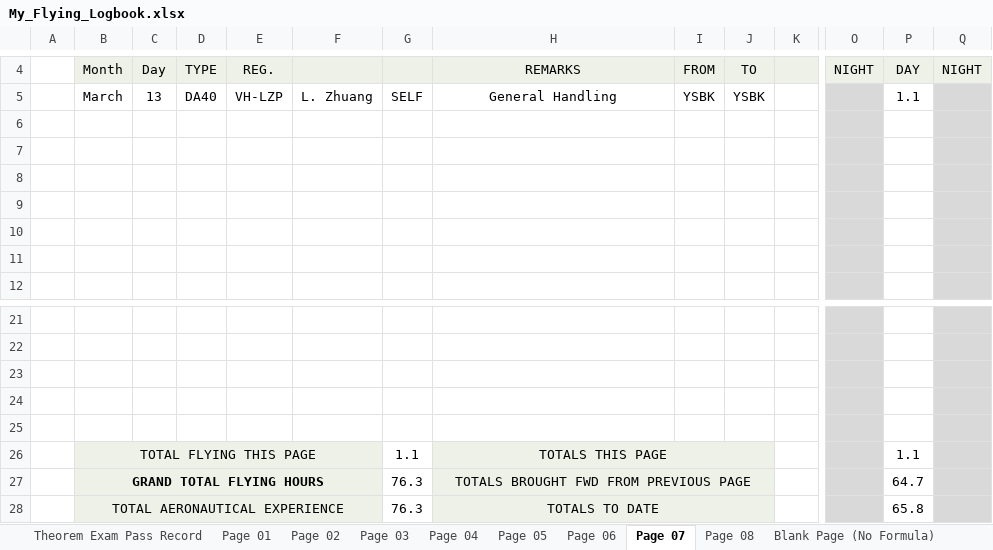
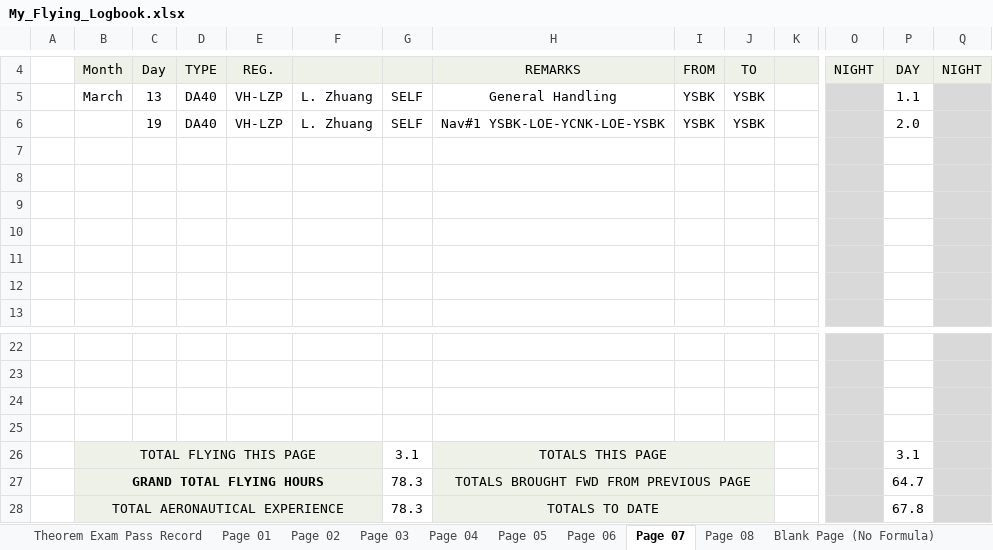
Before and after one commit to ninn-kou/PA28, an Excel workbook: My_Flying_Logbook.xlsx, sheet Page 07, drawn as a sheet; only a part is shown, gaps mark what is left out; values as stored, in another font and other column widths than the file's, no borders; removed rows and columns are numbered as before the commit, all else as after; rows hold the shown columns only; the diff names each change by its address in the sheet, - before the commit and + after, or states it on an @@ line.

Commit message:
Update My_Flying_Logbook.xlsx

```diff
--- a/My_Flying_Logbook.xlsx (sheet Page 07)
+++ b/My_Flying_Logbook.xlsx (sheet Page 07)
+row 6:  |  | 19 | DA40 | VH-LZP | L. Zhuang | SELF | Nav#1 YSBK-LOE-YCNK-LOE-YSBK | YSBK | YSBK |  |  | 2.0
-row 26: (empty)
+row 26:  | TOTAL FLYING THIS PAGE |  |  |  |  | 3.1 | TOTALS THIS PAGE |  |  |  |  | 3.1
-B26:F26 fill: none
+B26:F26 fill: #EDF1E7
+B26:F26 merged
-H26:J26 fill: none
+H26:J26 fill: #EDF1E7
+H26:J26 merged
-row 26:  | TOTAL FLYING THIS PAGE |  |  |  |  | 1.1 | TOTALS THIS PAGE |  |  |  |  | 1.1
-G27:G28: 76.3
+G27:G28: 78.3
-P28: 65.8
+P28: 67.8
```
Also changed, not shown: sheet Page 08.
